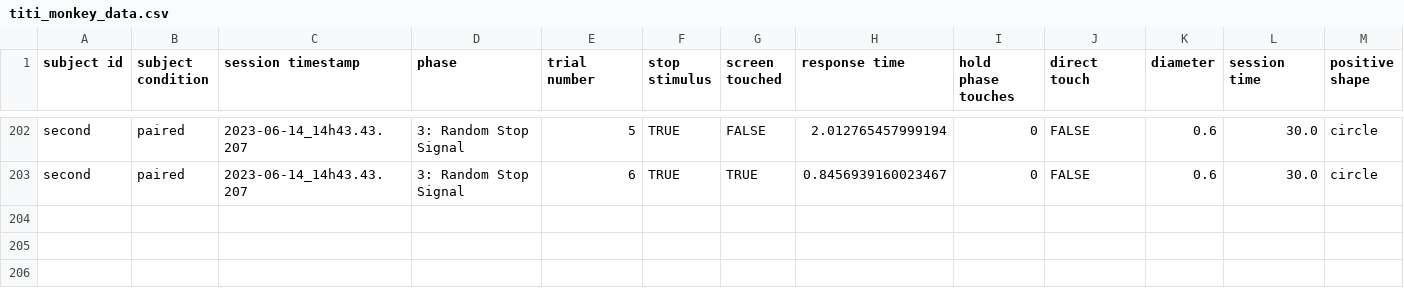
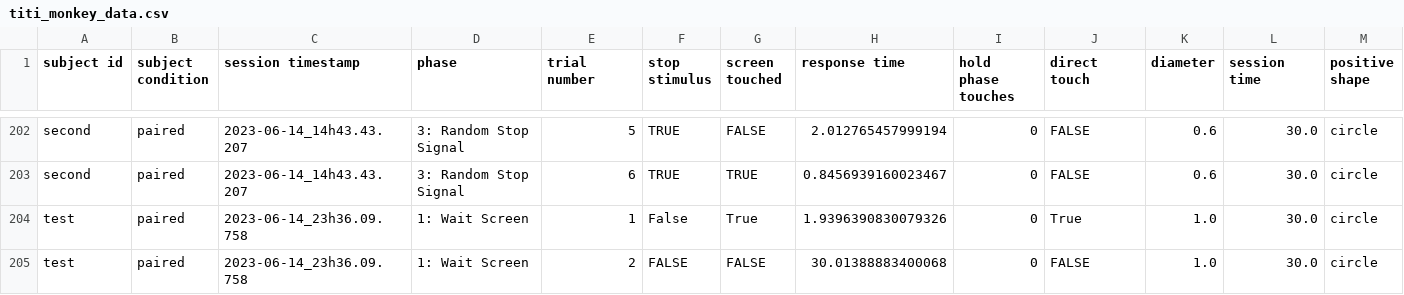
Before and after one commit to kcrans/titi-monkey-tech, a CSV file: titi_monkey_data.csv, drawn as a sheet; only a part is shown, gaps mark what is left out; rows hold the shown columns only; the diff names each change by its address in the sheet, - before the commit and + after, or states it on an @@ line.

```diff
--- a/titi_monkey_data.csv
+++ b/titi_monkey_data.csv
+row 204: test | paired | 2023-06-14_23h36.09.758 | 1: Wait Screen | 1 | False | True | 1.9396390830079326 | 0 | True | 1.0 | 30.0 | circle
+row 205: test | paired | 2023-06-14_23h36.09.758 | 1: Wait Screen | 2 | FALSE | FALSE | 30.01388883400068 | 0 | FALSE | 1.0 | 30.0 | circle
```
Also changed, not shown: 7 other files.
